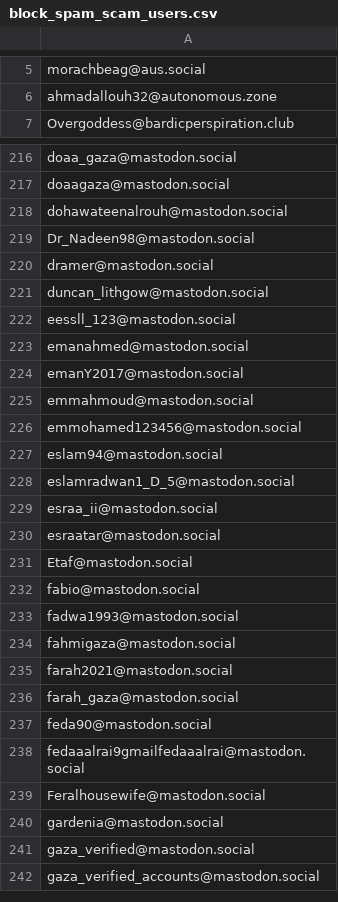
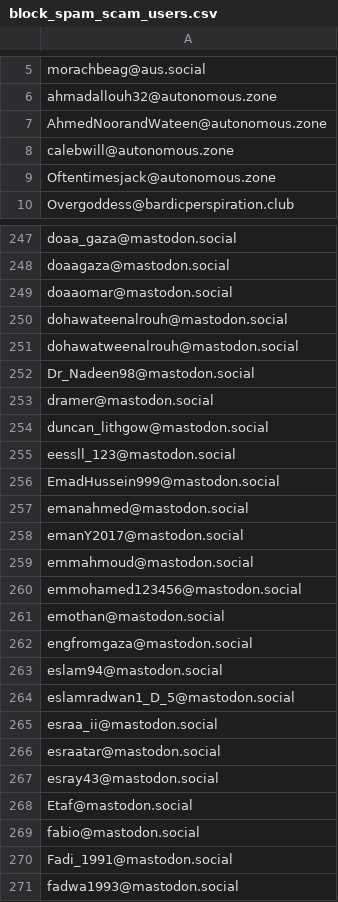
Before and after one commit to Fediverse-Express/Fediverse, a CSV file: block_spam_scam_users.csv, drawn as a sheet; only a part is shown, gaps mark what is left out; the shorter side is filled out with more unchanged rows; the diff covers the shown part only; the diff names each change by its address in the sheet, - before the commit and + after, or states it on an @@ line.

```diff
--- a/block_spam_scam_users.csv
+++ b/block_spam_scam_users.csv
+row 7: AhmedNoorandWateen@autonomous.zone
+row 8: calebwill@autonomous.zone
+row 9: Oftentimesjack@autonomous.zone
+row 249: doaaomar@mastodon.social
+row 251: dohawatweenalrouh@mastodon.social
+row 256: EmadHussein999@mastodon.social
+row 261: emothan@mastodon.social
+row 262: engfromgaza@mastodon.social
+row 267: esray43@mastodon.social
+row 270: Fadi_1991@mastodon.social
```
Also changed, not shown: 101 added rows elsewhere in this file.
